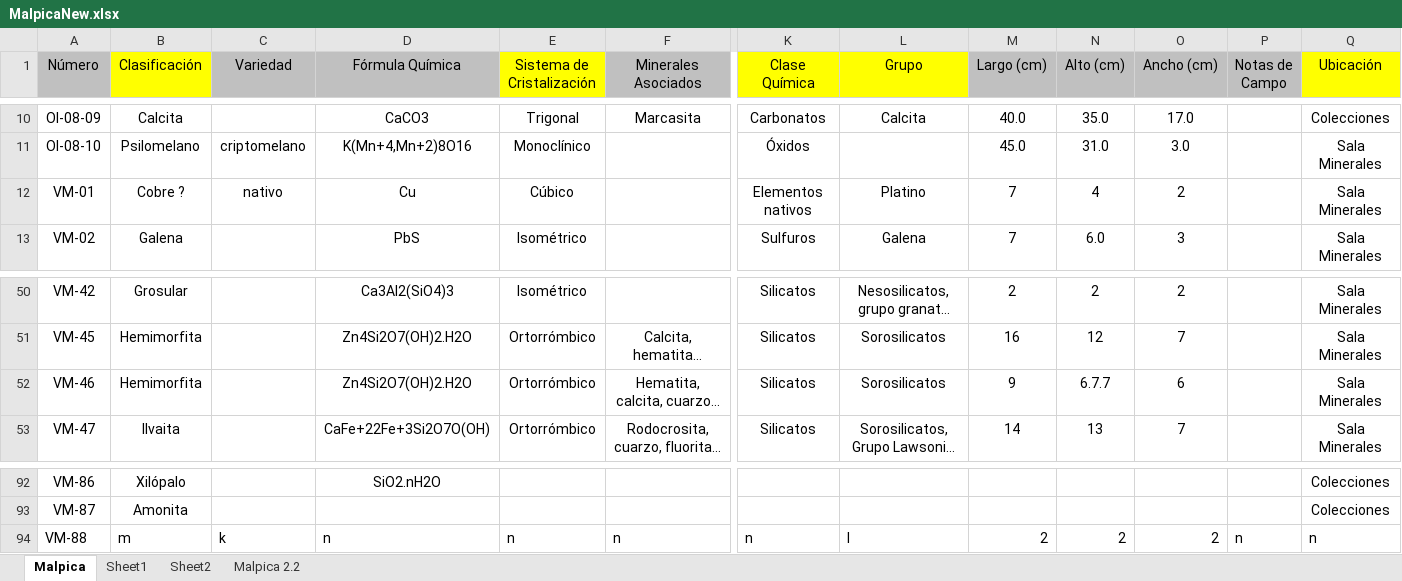
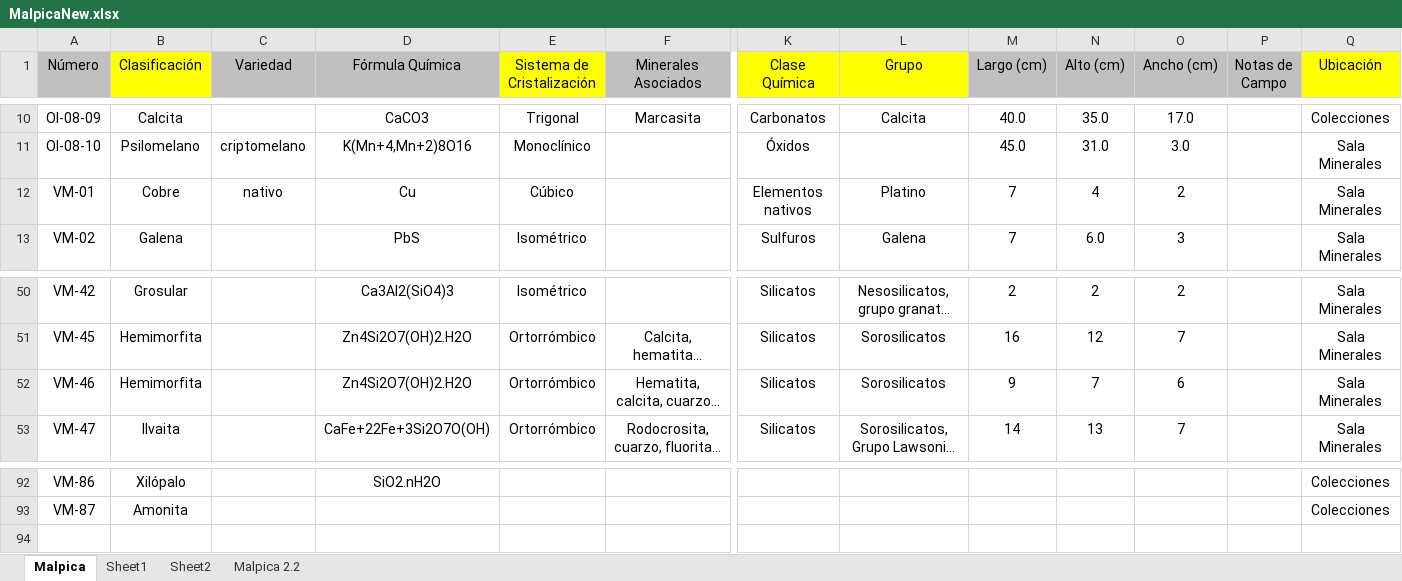
Before and after one commit to alosrafas/JavaExelImporter, an Excel workbook: MalpicaNew.xlsx, sheet Malpica, drawn as a sheet; only a part is shown, gaps mark what is left out; long unchanged cells end in …; values as stored, in another font and other column widths than the file's, no borders; rows hold the shown columns only; the diff names each change by its address in the sheet, - before the commit and + after, or states it on an @@ line.

```diff
--- a/MalpicaNew.xlsx (sheet Malpica)
+++ b/MalpicaNew.xlsx (sheet Malpica)
-B12 (Clasificación): Cobre ?
+B12 (Clasificación): Cobre
-N52 (Alto (cm)): 6.7.7
+N52 (Alto (cm)): 7
-row 94: VM-88 | m | k | n | n | n | n | l | 2 | 2 | 2 | n | n
```
Also changed, not shown: hidden cells, MalpicaPrueba.xlsx, 21 other files.
